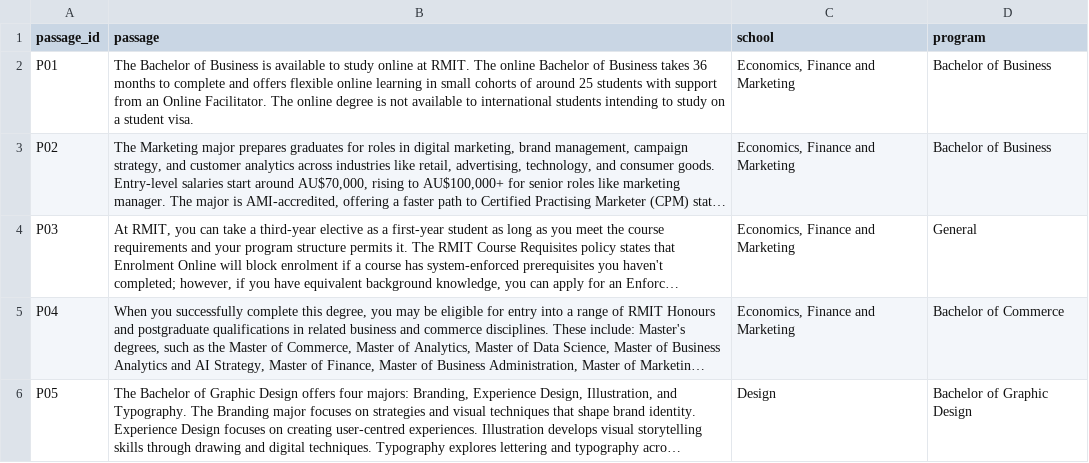
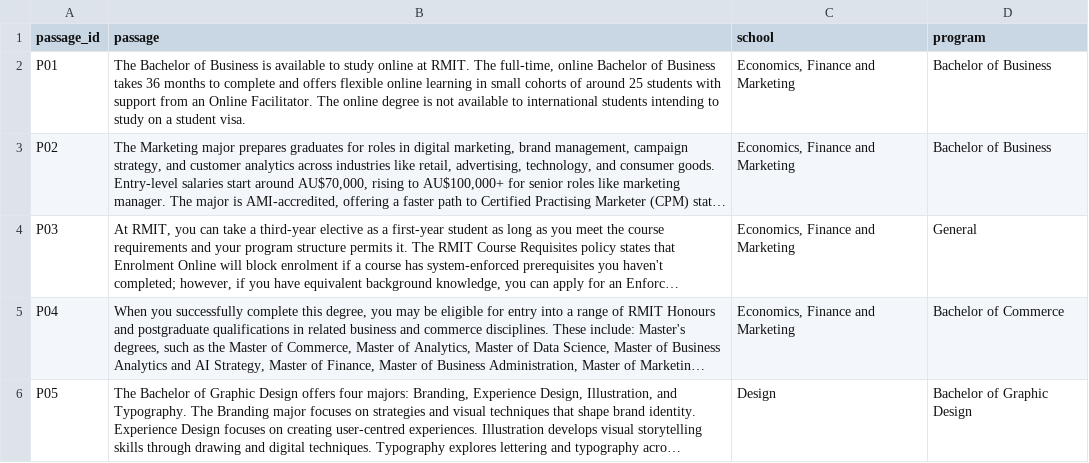
Before and after one commit to laineoli/COSC2669-WIL-Project-20, a CSV file: passages_WIL20.csv, drawn as a sheet; only a part is shown; long unchanged cells end in …; the diff names each change by its address in the sheet, - before the commit and + after, or states it on an @@ line.

Commit message:
Revise program passages in passages_WIL20.csv

```diff
--- a/passages_WIL20.csv
+++ b/passages_WIL20.csv
-B2 (passage): …RMIT. The online Bachelor…
+B2 (passage): …RMIT. The full-time, online Bachelor…
```
